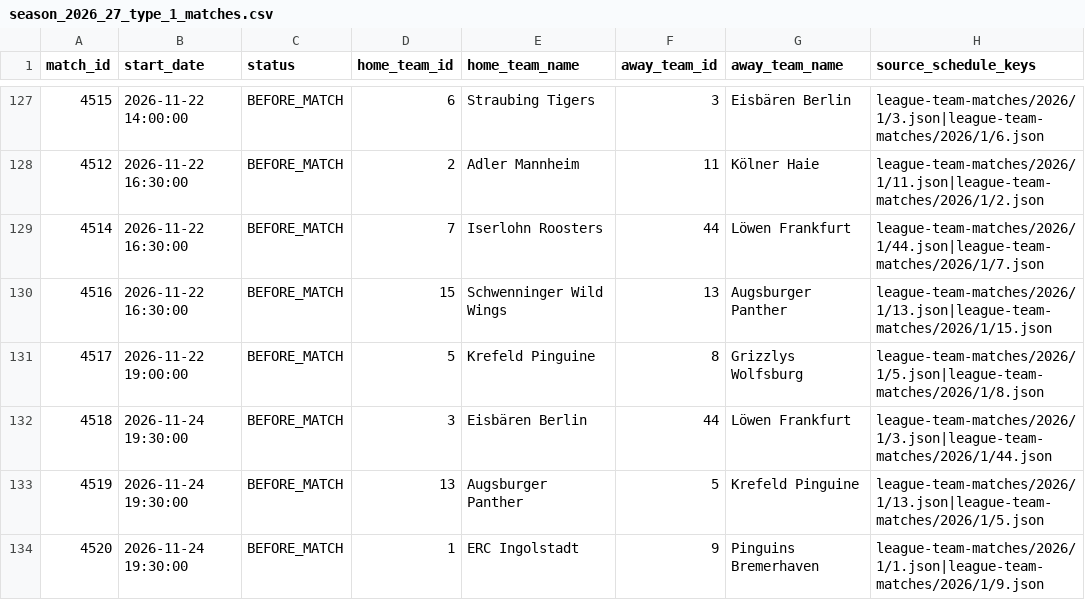
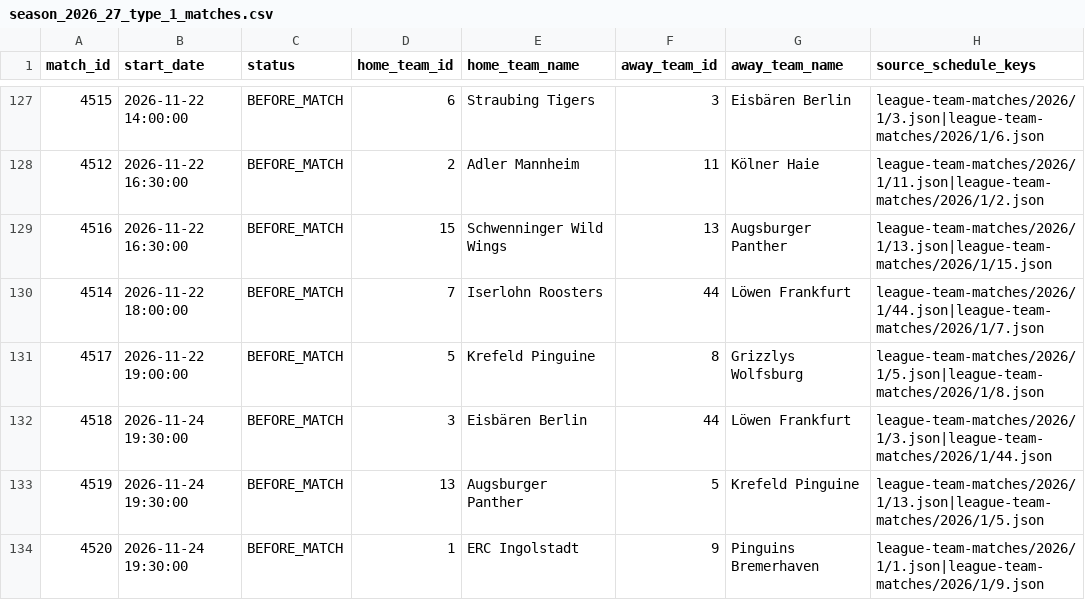
Before and after one commit to hannesmodes-sghnms/eisbaerlin, a CSV file: data/discovery/season_2026_27_type_1_matches.csv, drawn as a sheet; only a part is shown, gaps mark what is left out; removed rows and columns are numbered as before the commit, all else as after; the diff names each change by its address in the sheet, - before the commit and + after, or states it on an @@ line.

```diff
--- a/data/discovery/season_2026_27_type_1_matches.csv
+++ b/data/discovery/season_2026_27_type_1_matches.csv
-row 129: 4514 | 2026-11-22 16:30:00 | BEFORE_MATCH | 7 | Iserlohn Roosters | 44 | Löwen Frankfurt | league-team-matches/2026/1/44.json|league-team-matches/2026/1/7.json
+row 130: 4514 | 2026-11-22 18:00:00 | BEFORE_MATCH | 7 | Iserlohn Roosters | 44 | Löwen Frankfurt | league-team-matches/2026/1/44.json|league-team-matches/2026/1/7.json
```
Also changed, not shown: 5 other files.
